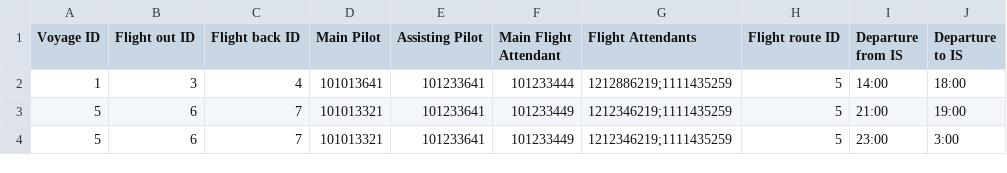
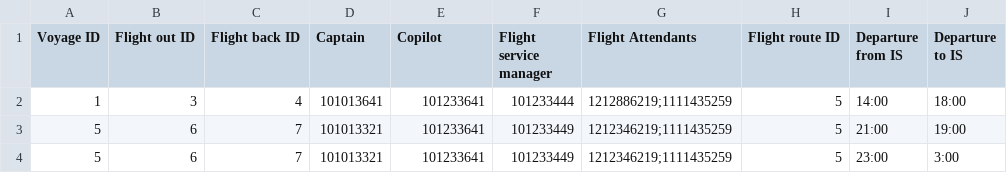
Before and after one commit to TheRobertSnow/HR_Dropouts, a CSV file: NaN_Air/DataFiles/voyage.csv, drawn as a sheet.

```diff
--- a/NaN_Air/DataFiles/voyage.csv
+++ b/NaN_Air/DataFiles/voyage.csv
@@ -1,2 +1,2 @@
-Voyage ID,Flight out ID,Flight back ID,Main Pilot,Assisting Pilot,Main Flight Attendant,Flight Attendants,Flight route ID,Departure from IS,Departure to IS,
+Voyage ID,Flight out ID,Flight back ID,Captain,Copilot,Flight service manager,Flight Attendants,Flight route ID,Departure from IS,Departure to IS,
 1,3,4,101013641,101233641,101233444,1212886219;1111435259,5,14:00,18:00,
```
Also changed, not shown: NaN_Air/DataFiles/airplane.csv, NaN_Air/DataFiles/flightRoutes.csv, 14 other files.
